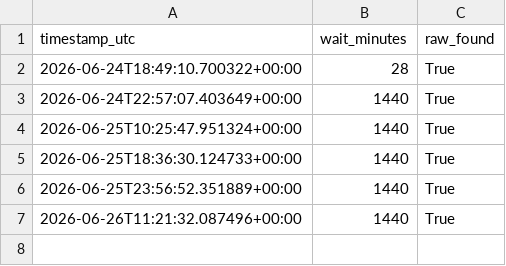
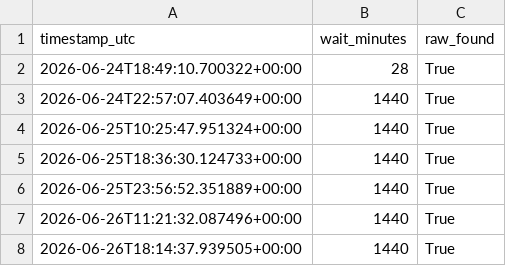
Before and after one commit to jmeadorwfu-dev/ED_Wait_Times, a CSV file: ed_wait_times.csv, drawn as a sheet; the diff names each change by its address in the sheet, - before the commit and + after, or states it on an @@ line.

```diff
--- a/ed_wait_times.csv
+++ b/ed_wait_times.csv
+row 8: 2026-06-26T18:14:37.939505+00:00 | 1440 | True
```
